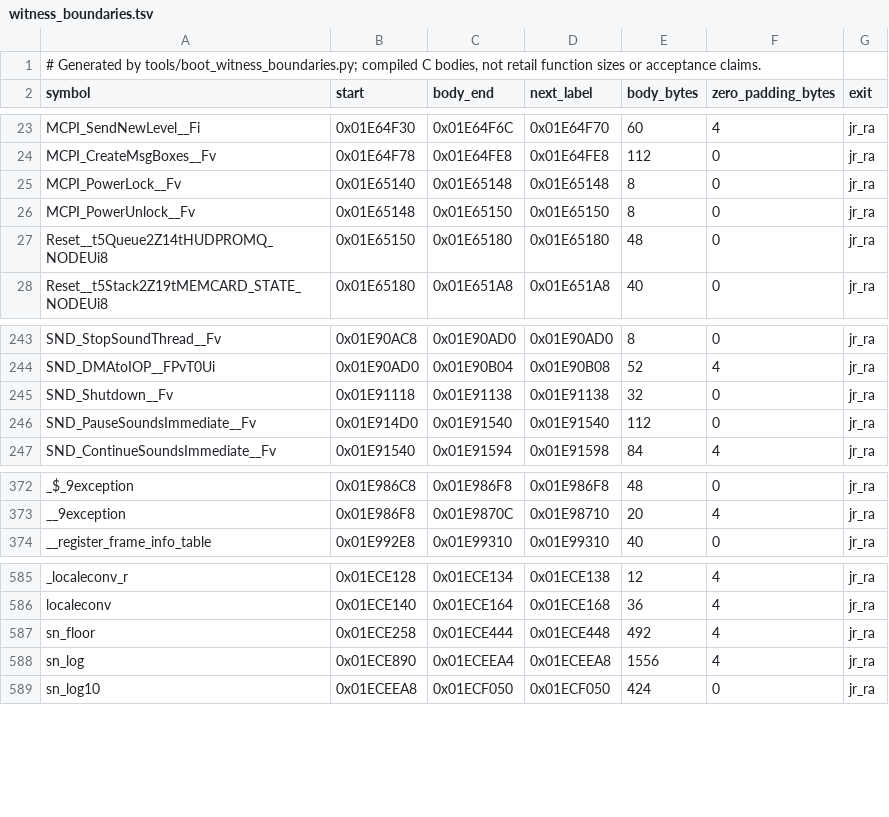
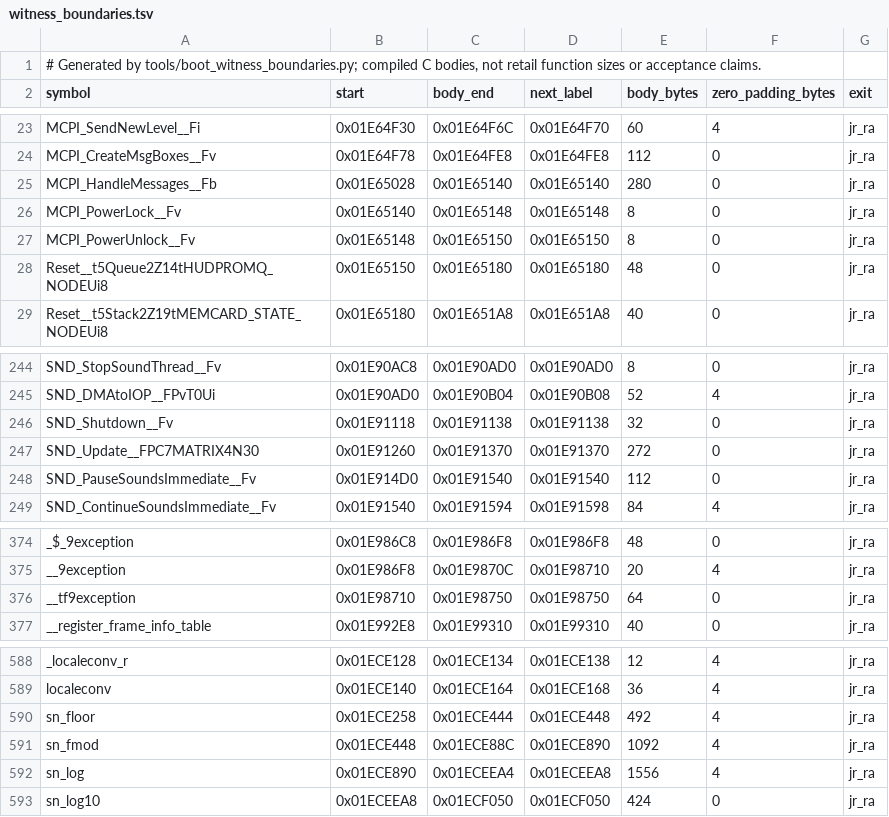
Before and after one commit to OpenRAC/rac5-sm-decomp, a TSV file: config/boot/witness_boundaries.tsv, drawn as a sheet; only a part is shown, gaps mark what is left out.

```diff
--- a/config/boot/witness_boundaries.tsv
+++ b/config/boot/witness_boundaries.tsv
@@ -24,2 +24,3 @@ MCPI_SendNewLevel__Fi	0x01E64F30	0x01E64F6C	0x01E64F70	60	4	jr_ra
 MCPI_CreateMsgBoxes__Fv	0x01E64F78	0x01E64FE8	0x01E64FE8	112	0	jr_ra
+MCPI_HandleMessages__Fb	0x01E65028	0x01E65140	0x01E65140	280	0	jr_ra
 MCPI_PowerLock__Fv	0x01E65140	0x01E65148	0x01E65148	8	0	jr_ra
@@ -245,2 +246,3 @@ SND_DMAtoIOP__FPvT0Ui	0x01E90AD0	0x01E90B04	0x01E90B08	52	4	jr_ra
 SND_Shutdown__Fv	0x01E91118	0x01E91138	0x01E91138	32	0	jr_ra
+SND_Update__FPC7MATRIX4N30	0x01E91260	0x01E91370	0x01E91370	272	0	jr_ra
 SND_PauseSoundsImmediate__Fv	0x01E914D0	0x01E91540	0x01E91540	112	0	jr_ra
@@ -373,2 +375,3 @@ _$_9exception	0x01E986C8	0x01E986F8	0x01E986F8	48	0	jr_ra
 __9exception	0x01E986F8	0x01E9870C	0x01E98710	20	4	jr_ra
+__tf9exception	0x01E98710	0x01E98750	0x01E98750	64	0	jr_ra
 __register_frame_info_table	0x01E992E8	0x01E99310	0x01E99310	40	0	jr_ra
@@ -587,2 +590,3 @@ localeconv	0x01ECE140	0x01ECE164	0x01ECE168	36	4	jr_ra
 sn_floor	0x01ECE258	0x01ECE444	0x01ECE448	492	4	jr_ra
+sn_fmod	0x01ECE448	0x01ECE88C	0x01ECE890	1092	4	jr_ra
 sn_log	0x01ECE890	0x01ECEEA4	0x01ECEEA8	1556	4	jr_ra
```
Also changed, not shown: 14 other files.
